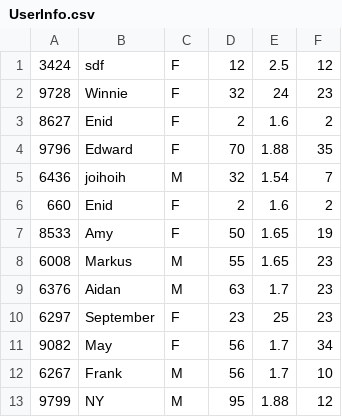
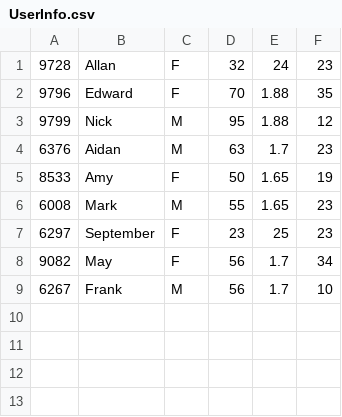
Before and after one commit to CSC207-UofT/course-project-dj-wepny, a CSV file: src/main/java/UserInfo.csv, drawn as a sheet.

```diff
--- a/src/main/java/UserInfo.csv
+++ b/src/main/java/UserInfo.csv
@@ -1,10 +1,7 @@
-3424,sdf,F,12,2.5,12
-9728,Winnie,F,32,24,23
-8627,Enid,F,2,1.6,2
+9728,Allan,F,32,24,23
 9796,Edward,F,70,1.88,35
-6436,joihoih,M,32,1.54,7
-660,Enid,F,2,1.6,2
+9799,Nick,M,95,1.88,12
+6376,Aidan,M,63,1.7,23
 8533,Amy,F,50,1.65,19
-6008,Markus,M,55,1.65,23
-6376,Aidan,M,63,1.7,23
+6008,Mark,M,55,1.65,23
 6297,September,F,23,25,23
@@ -12,2 +9 @@
 6267,Frank,M,56,1.7,10
-9799,NY,M,95,1.88,12
```
Also changed, not shown: 11 other files.
